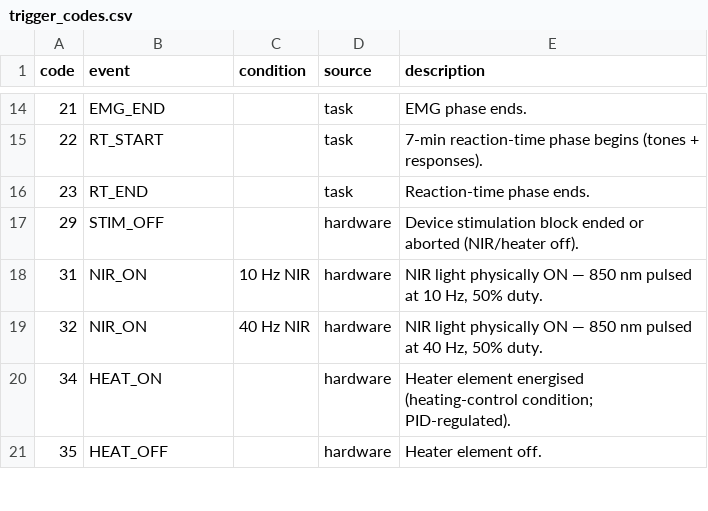
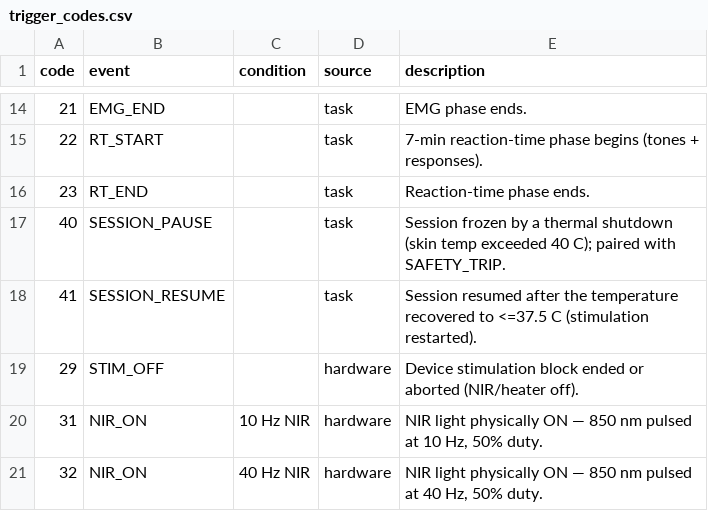
Before and after one commit to danielmaleh/nir-brain-stimulation, a CSV file: analysis/trigger_codes.csv, drawn as a sheet; only a part is shown, gaps mark what is left out; the shorter side is filled out with more unchanged rows.

```diff
--- a/analysis/trigger_codes.csv
+++ b/analysis/trigger_codes.csv
@@ -16,2 +16,4 @@ code,event,condition,source,description
 23,RT_END,,task,"Reaction-time phase ends."
+40,SESSION_PAUSE,,task,"Session frozen by a thermal shutdown (skin temp exceeded 40 C); paired with SAFETY_TRIP."
+41,SESSION_RESUME,,task,"Session resumed after the temperature recovered to <=37.5 C (stimulation restarted)."
 29,STIM_OFF,,hardware,"Device stimulation block ended or aborted (NIR/heater off)."
```
Also changed, not shown: 5 other files.
